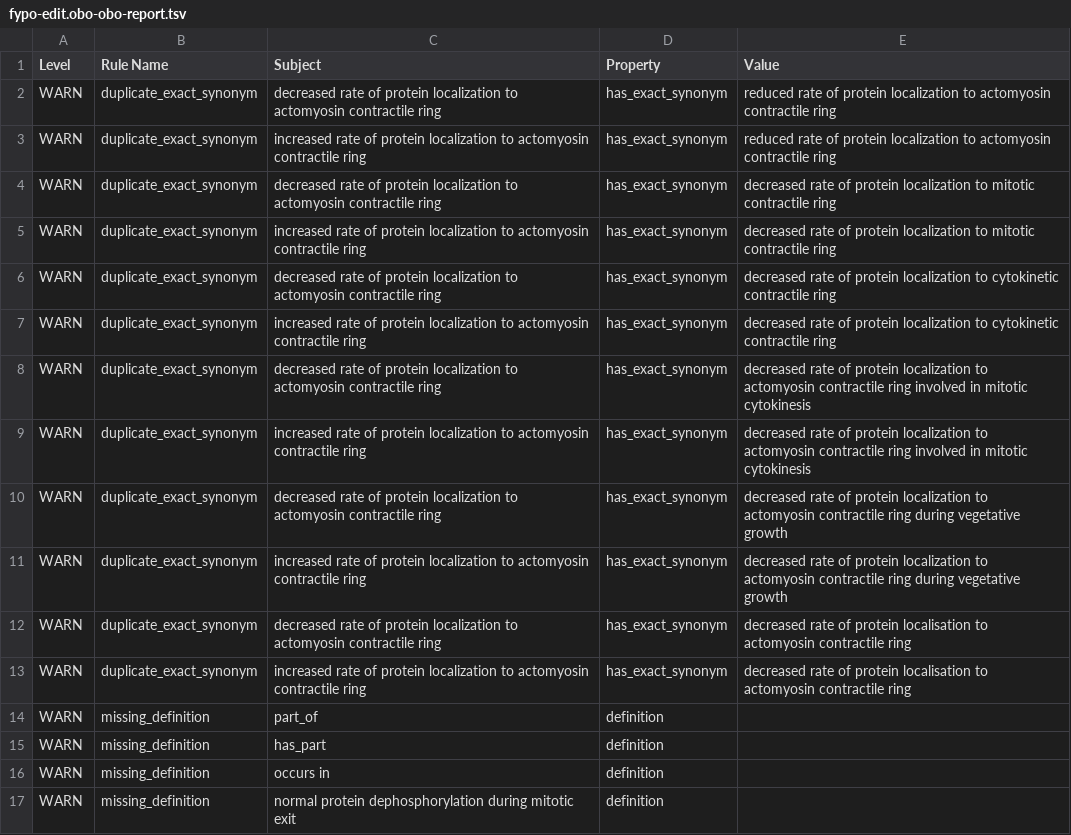
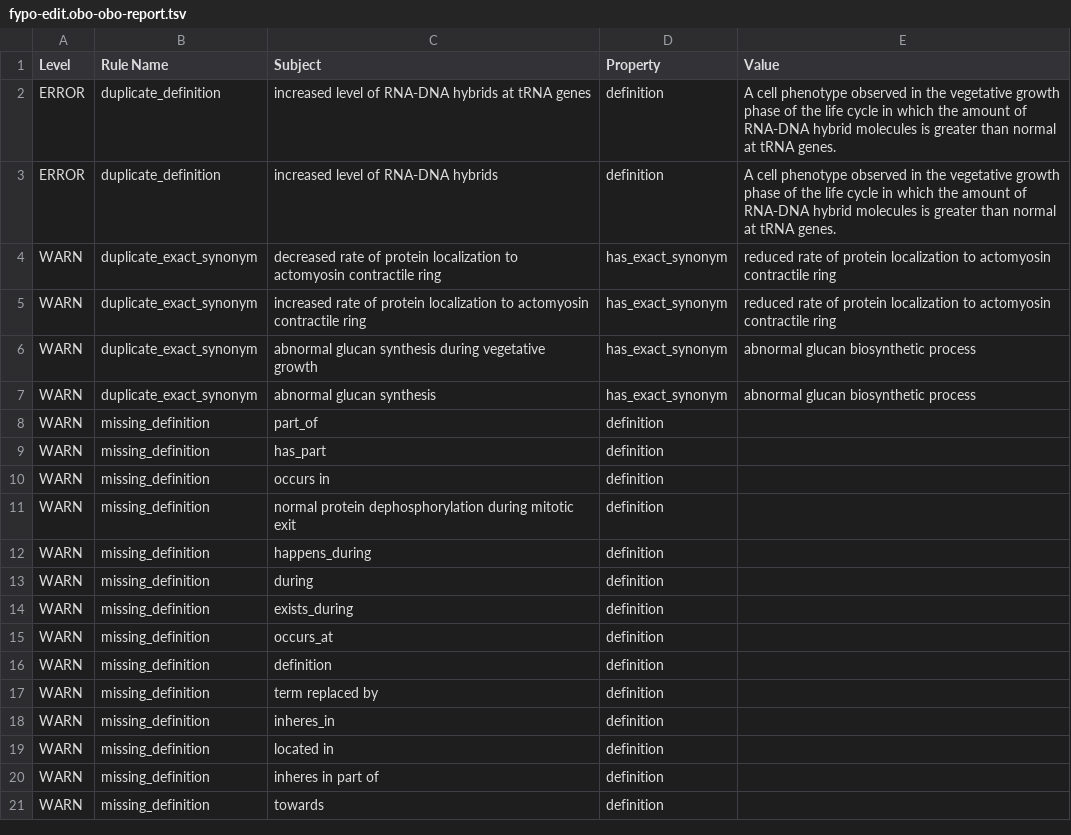
Before and after one commit to pombase/fypo, a TSV file: reports/fypo-edit.obo-obo-report.tsv, drawn as a sheet; only a part is shown; the shorter side is filled out with more unchanged rows.

Commit message:
fypo-release-2022-01-18

```diff
--- a/reports/fypo-edit.obo-obo-report.tsv
+++ b/reports/fypo-edit.obo-obo-report.tsv
@@ -1,14 +1,8 @@
 Level	Rule Name	Subject	Property	Value
+ERROR	duplicate_definition	increased level of RNA-DNA hybrids at tRNA genes	definition	A cell phenotype observed in the vegetative growth phase of the life cycle in which the amount of RNA-DNA hybrid molecules is greater than normal at tRNA genes.
+ERROR	duplicate_definition	increased level of RNA-DNA hybrids	definition	A cell phenotype observed in the vegetative growth phase of the life cycle in which the amount of RNA-DNA hybrid molecules is greater than normal at tRNA genes.
 WARN	duplicate_exact_synonym	decreased rate of protein localization to actomyosin contractile ring	has_exact_synonym	reduced rate of protein localization to actomyosin contractile ring
 WARN	duplicate_exact_synonym	increased rate of protein localization to actomyosin contractile ring	has_exact_synonym	reduced rate of protein localization to actomyosin contractile ring
-WARN	duplicate_exact_synonym	decreased rate of protein localization to actomyosin contractile ring	has_exact_synonym	decreased rate of protein localization to mitotic contractile ring
-WARN	duplicate_exact_synonym	increased rate of protein localization to actomyosin contractile ring	has_exact_synonym	decreased rate of protein localization to mitotic contractile ring
-WARN	duplicate_exact_synonym	decreased rate of protein localization to actomyosin contractile ring	has_exact_synonym	decreased rate of protein localization to cytokinetic contractile ring
-WARN	duplicate_exact_synonym	increased rate of protein localization to actomyosin contractile ring	has_exact_synonym	decreased rate of protein localization to cytokinetic contractile ring
-WARN	duplicate_exact_synonym	decreased rate of protein localization to actomyosin contractile ring	has_exact_synonym	decreased rate of protein localization to actomyosin contractile ring involved in mitotic cytokinesis
-WARN	duplicate_exact_synonym	increased rate of protein localization to actomyosin contractile ring	has_exact_synonym	decreased rate of protein localization to actomyosin contractile ring involved in mitotic cytokinesis
-WARN	duplicate_exact_synonym	decreased rate of protein localization to actomyosin contractile ring	has_exact_synonym	decreased rate of protein localization to actomyosin contractile ring during vegetative growth
-WARN	duplicate_exact_synonym	increased rate of protein localization to actomyosin contractile ring	has_exact_synonym	decreased rate of protein localization to actomyosin contractile ring during vegetative growth
-WARN	duplicate_exact_synonym	decreased rate of protein localization to actomyosin contractile ring	has_exact_synonym	decreased rate of protein localisation to actomyosin contractile ring
-WARN	duplicate_exact_synonym	increased rate of protein localization to actomyosin contractile ring	has_exact_synonym	decreased rate of protein localisation to actomyosin contractile ring
+WARN	duplicate_exact_synonym	abnormal glucan synthesis during vegetative growth	has_exact_synonym	abnormal glucan biosynthetic process
+WARN	duplicate_exact_synonym	abnormal glucan synthesis	has_exact_synonym	abnormal glucan biosynthetic process
 WARN	missing_definition	part_of	definition	
```
Also changed, not shown: src/ontology/reports/fypo-edit.obo-obo-report.tsv, 52 other files.
